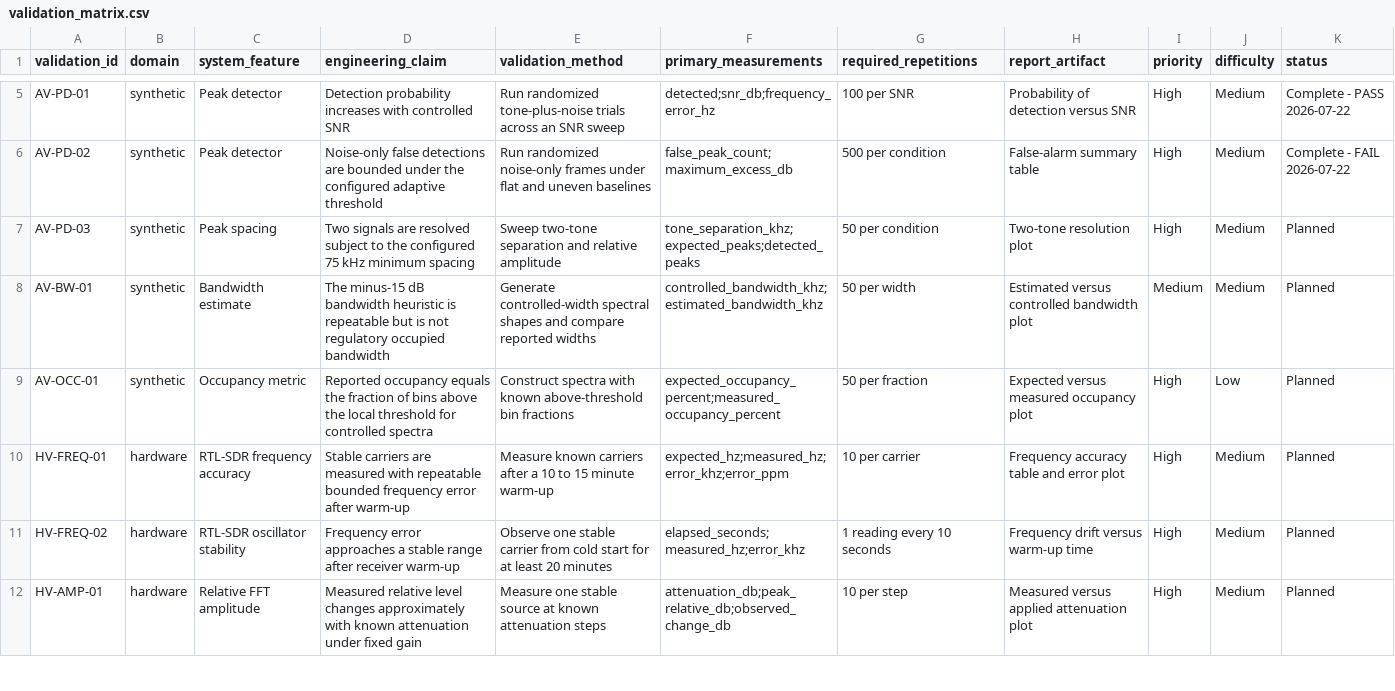
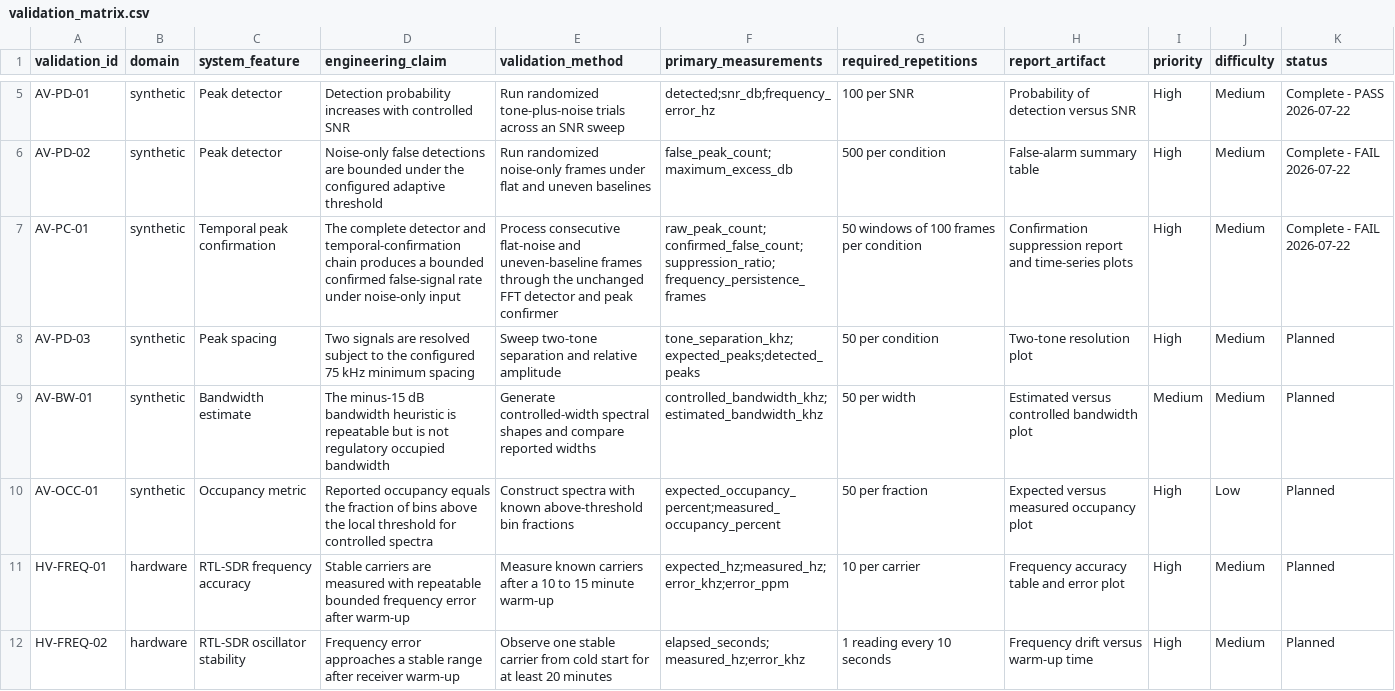
Before and after one commit to SeverusVape/COGNITIVE-RF-SYSTEM-, a CSV file: VALIDATION/validation_matrix.csv, drawn as a sheet; only a part is shown, gaps mark what is left out; the shorter side is filled out with more unchanged rows.

Commit message:
validation: characterize temporal confirmation false alarms

```diff
--- a/VALIDATION/validation_matrix.csv
+++ b/VALIDATION/validation_matrix.csv
@@ -6,2 +6,3 @@ AV-PD-01,synthetic,Peak detector,Detection probability increases with controlled
 AV-PD-02,synthetic,Peak detector,Noise-only false detections are bounded under the configured adaptive threshold,Run randomized noise-only frames under flat and uneven baselines,false_peak_count;maximum_excess_db,500 per condition,False-alarm summary table,High,Medium,Complete - FAIL 2026-07-22
+AV-PC-01,synthetic,Temporal peak confirmation,The complete detector and temporal-confirmation chain produces a bounded confirmed false-signal rate under noise-only input,Process consecutive flat-noise and uneven-baseline frames through the unchanged FFT detector and peak confirmer,raw_peak_count;confirmed_false_count;suppression_ratio;frequency_persistence_frames,50 windows of 100 frames per condition,Confirmation suppression report and time-series plots,High,Medium,Complete - FAIL 2026-07-22
 AV-PD-03,synthetic,Peak spacing,Two signals are resolved subject to the configured 75 kHz minimum spacing,Sweep two-tone separation and relative amplitude,tone_separation_khz;expected_peaks;detected_peaks,50 per condition,Two-tone resolution plot,High,Medium,Planned
```
Also changed, not shown: 14 other files.
